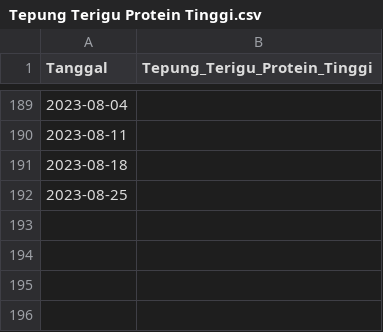
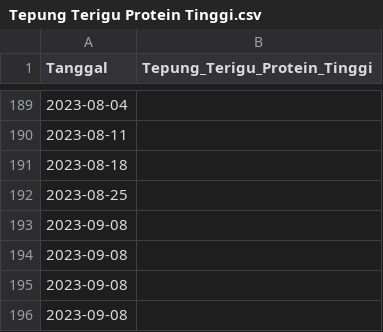
Before and after one commit to pilarzisdm/streamlit, a CSV file: Tepung Terigu Protein Tinggi.csv, drawn as a sheet; only a part is shown, gaps mark what is left out; the diff names each change by its address in the sheet, - before the commit and + after, or states it on an @@ line.

Commit message:
Update Tepung Terigu Protein Tinggi.csv

```diff
--- a/Tepung Terigu Protein Tinggi.csv
+++ b/Tepung Terigu Protein Tinggi.csv
+row 193: 2023-09-08
+row 194: 2023-09-08
+row 195: 2023-09-08
+row 196: 2023-09-08
```
